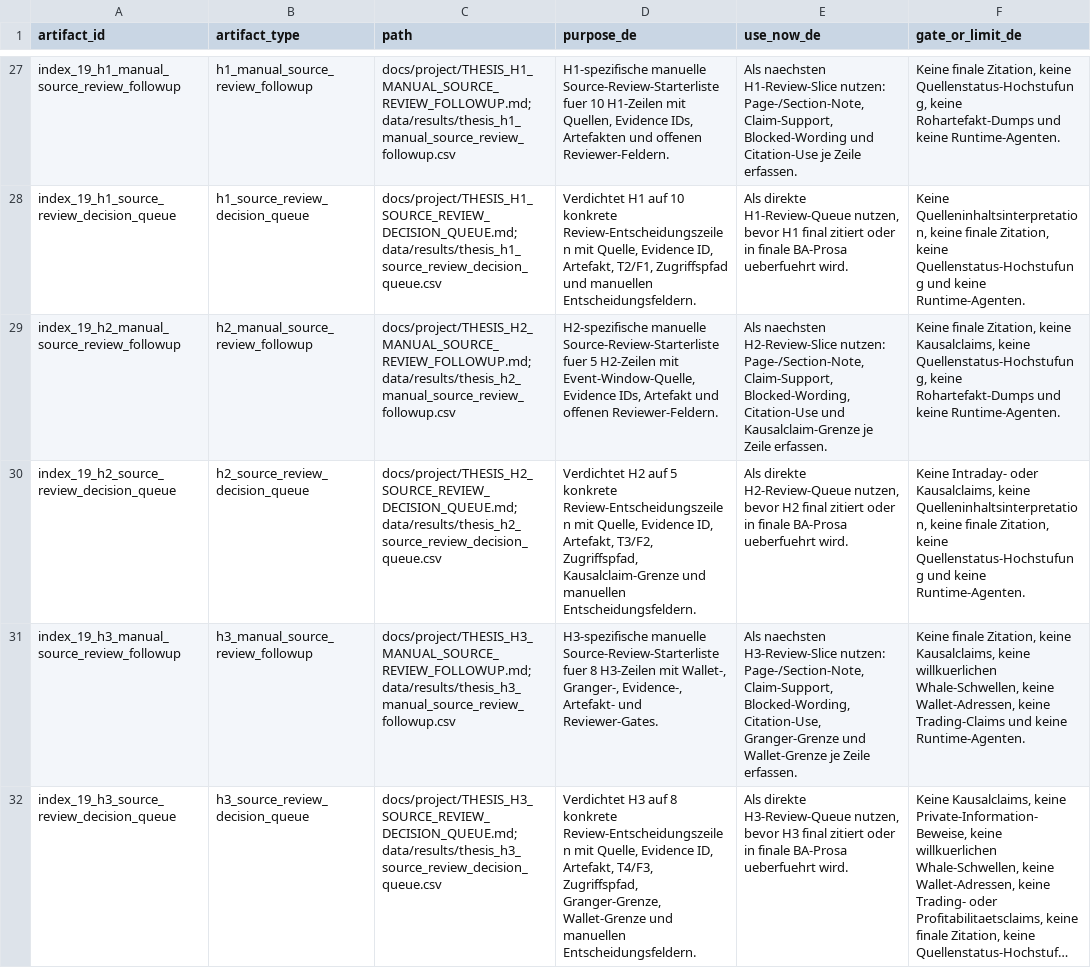
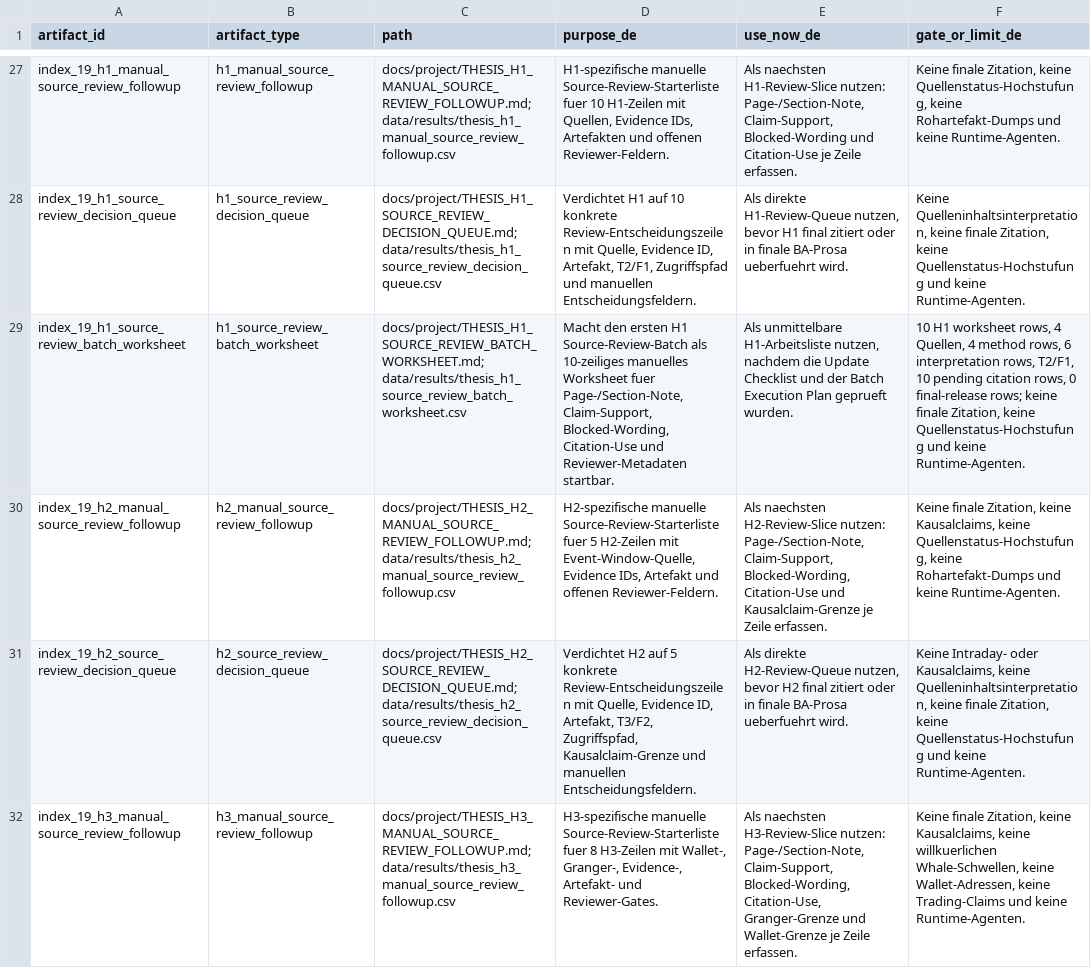
Before and after one commit to Pablozh123/multi-agent-orchestration-informational-efficiency, a CSV file: data/results/thesis_consolidation_index.csv, drawn as a sheet; only a part is shown, gaps mark what is left out; the shorter side is filled out with more unchanged rows; long unchanged cells end in …; the diff names each change by its address in the sheet, - before the commit and + after, or states it on an @@ line.

Commit message:
docs: add h1 source review batch worksheet

```diff
--- a/data/results/thesis_consolidation_index.csv
+++ b/data/results/thesis_consolidation_index.csv
+row 29: index_19_h1_source_review_batch_worksheet | h1_source_review_batch_worksheet | docs/project/THESIS_H1_SOURCE_REVIEW_BATCH_WORKSHEET.md; data/results/thesis_h1_source_review_batch_worksheet.csv | Macht den ersten H1 Source-Review-Batch als 10-zeiliges manuelles Worksheet fuer Page-/Section-Note, Claim-Support, Blocked-Wording, Citation-Use und Reviewer-Metadaten startbar. | Als unmittelbare H1-Arbeitsliste nutzen, nachdem die Update Checklist und der Batch Execution Plan geprueft wurden. | 10 H1 worksheet rows, 4 Quellen, 4 method rows, 6 interpretation rows, T2/F1, 10 pending citation rows, 0 final-release rows; keine finale Zitation, keine Quellenstatus-Hochstufung und keine Runtime-Agenten.
```
Also changed, not shown: 9 other files.
